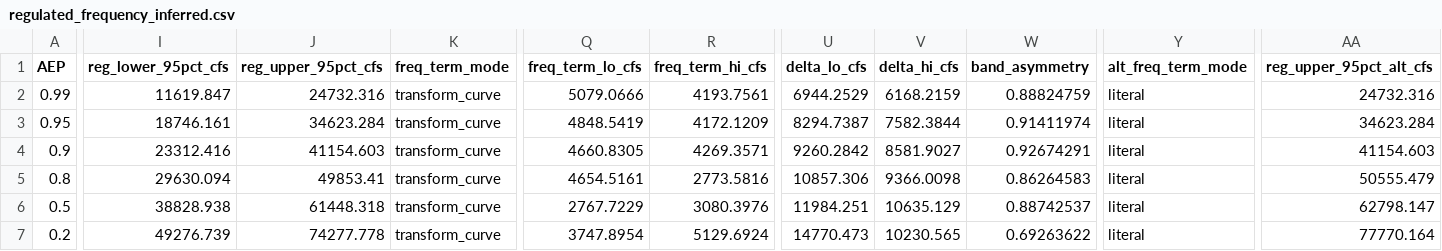
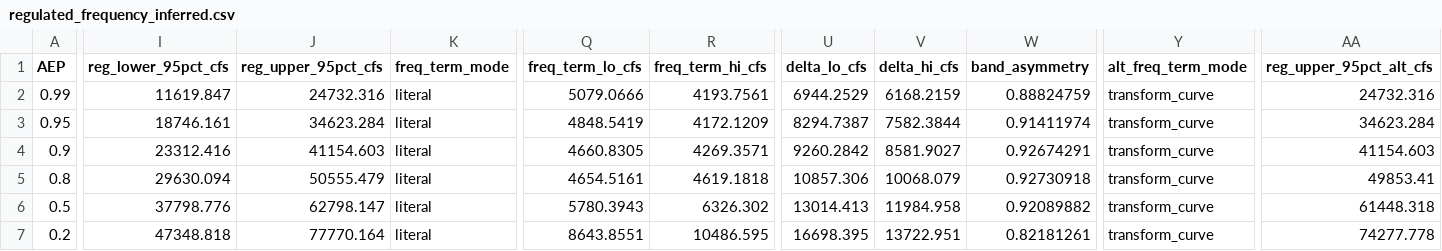
Before and after one commit to JoeShmoJo/Cowlitz_FF, a CSV file: CAS_Reg_Unreg/output/regulated_frequency_inferred.csv, drawn as a sheet; only a part is shown, gaps mark what is left out; the diff covers the shown part only; the diff names each change by its address in the sheet, - before the commit and + after, or states it on an @@ line.

```diff
--- a/CAS_Reg_Unreg/output/regulated_frequency_inferred.csv
+++ b/CAS_Reg_Unreg/output/regulated_frequency_inferred.csv
-K2:K7 (freq_term_mode): transform_curve
+K2:K7 (freq_term_mode): literal
-Y2:Y7 (alt_freq_term_mode): literal
+Y2:Y7 (alt_freq_term_mode): transform_curve
-J5 (reg_upper_95pct_cfs): 49853.41
+J5 (reg_upper_95pct_cfs): 50555.479
-R5 (freq_term_hi_cfs): 2773.5816
+R5 (freq_term_hi_cfs): 4619.1818
-V5 (delta_hi_cfs): 9366.0098
+V5 (delta_hi_cfs): 10068.079
-W5 (band_asymmetry): 0.86264583
+W5 (band_asymmetry): 0.92730918
-AA5 (reg_upper_95pct_alt_cfs): 50555.479
+AA5 (reg_upper_95pct_alt_cfs): 49853.41
-I6 (reg_lower_95pct_cfs): 38828.938
+I6 (reg_lower_95pct_cfs): 37798.776
-J6 (reg_upper_95pct_cfs): 61448.318
+J6 (reg_upper_95pct_cfs): 62798.147
-Q6 (freq_term_lo_cfs): 2767.7229
+Q6 (freq_term_lo_cfs): 5780.3943
-R6 (freq_term_hi_cfs): 3080.3976
+R6 (freq_term_hi_cfs): 6326.302
-U6 (delta_lo_cfs): 11984.251
+U6 (delta_lo_cfs): 13014.413
-V6 (delta_hi_cfs): 10635.129
+V6 (delta_hi_cfs): 11984.958
-W6 (band_asymmetry): 0.88742537
+W6 (band_asymmetry): 0.92089882
-AA6 (reg_upper_95pct_alt_cfs): 62798.147
+AA6 (reg_upper_95pct_alt_cfs): 61448.318
-I7 (reg_lower_95pct_cfs): 49276.739
+I7 (reg_lower_95pct_cfs): 47348.818
-J7 (reg_upper_95pct_cfs): 74277.778
+J7 (reg_upper_95pct_cfs): 77770.164
-Q7 (freq_term_lo_cfs): 3747.8954
+Q7 (freq_term_lo_cfs): 8643.8551
-R7 (freq_term_hi_cfs): 5129.6924
+R7 (freq_term_hi_cfs): 10486.595
-U7 (delta_lo_cfs): 14770.473
+U7 (delta_lo_cfs): 16698.395
-V7 (delta_hi_cfs): 10230.565
+V7 (delta_hi_cfs): 13722.951
-W7 (band_asymmetry): 0.69263622
+W7 (band_asymmetry): 0.82181261
-AA7 (reg_upper_95pct_alt_cfs): 77770.164
+AA7 (reg_upper_95pct_alt_cfs): 74277.778
```
Also changed, not shown: 112 edited cells elsewhere in this file, 6 other files.
